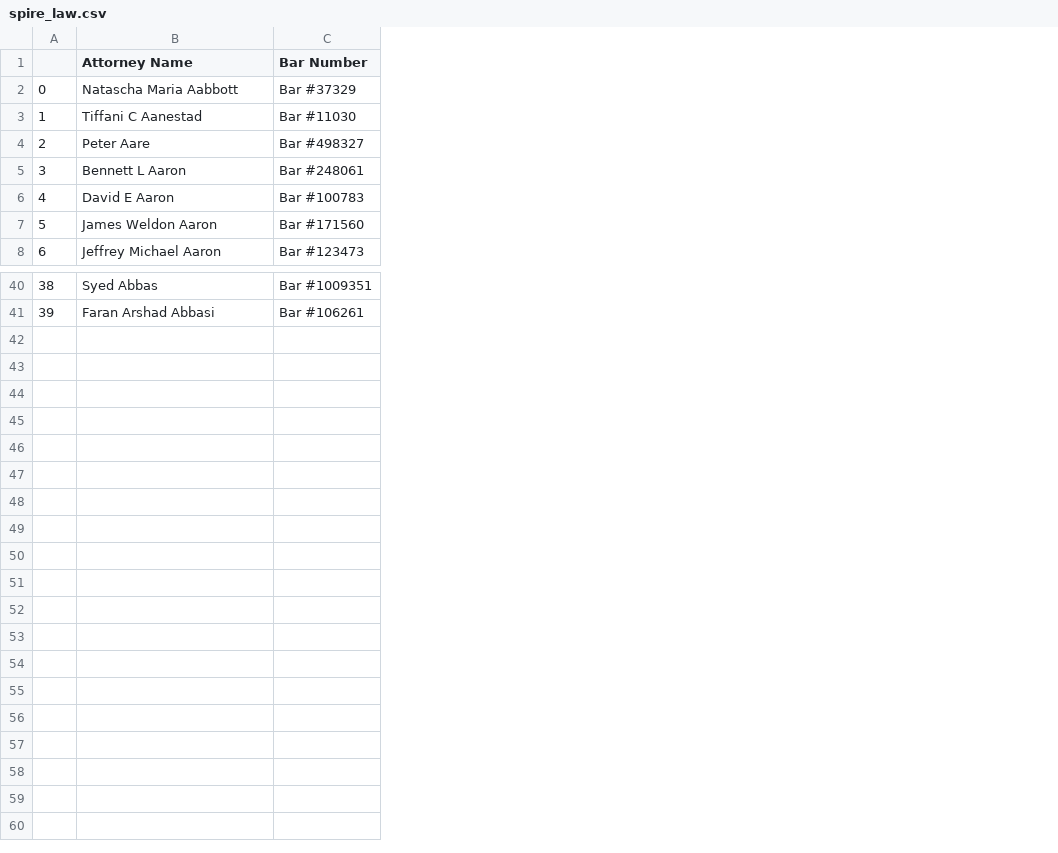
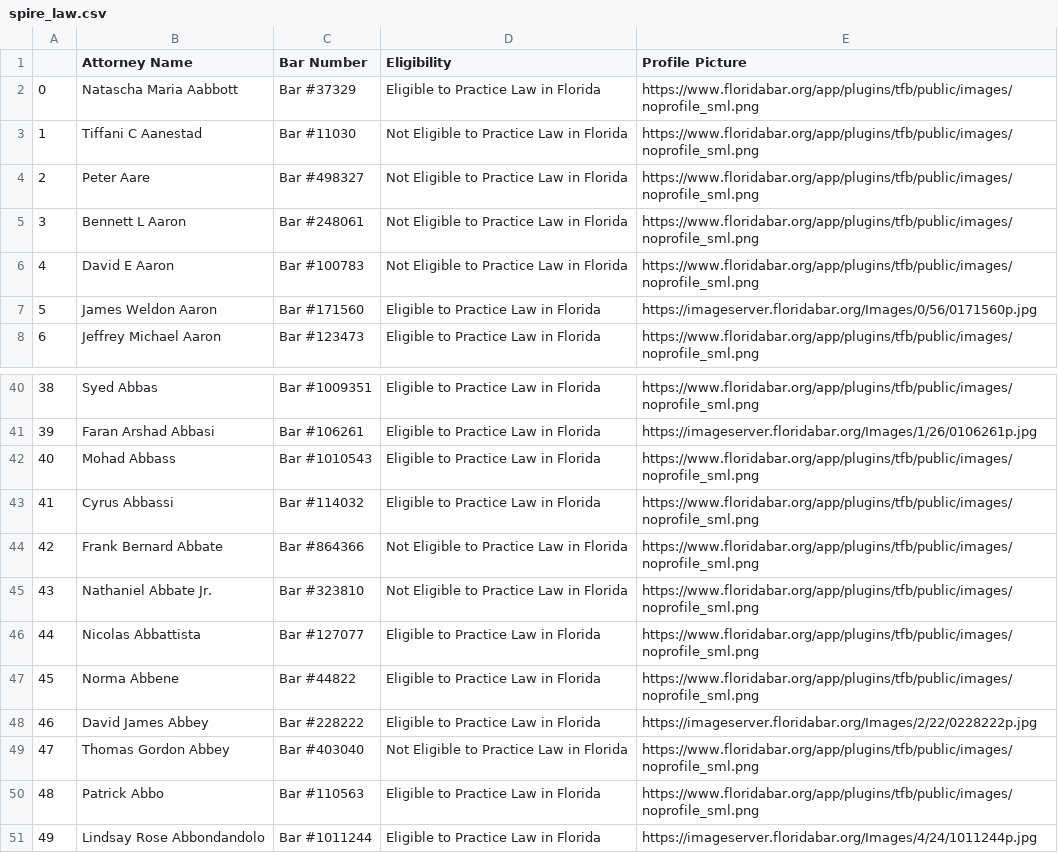
Before and after one commit to sshuman95/Spire_law, a CSV file: spire_law.csv, drawn as a sheet; only a part is shown, gaps mark what is left out; the diff names each change by its address in the sheet, - before the commit and + after, or states it on an @@ line.

```diff
--- a/spire_law.csv
+++ b/spire_law.csv
+column D (Eligibility), rows 2-8: Eligible to Practice Law in Florida | Not Eligible to Practice Law in Florida | Not Eligible to Practice Law in Florida | Not Eligible to Practice Law in Florida | Not Eligible to Practice Law in Florida | Eligible to Practice Law in Florida | Eligible to Practice Law in Florida; rows 40-41: Eligible to Practice Law in Florida | Eligible to Practice Law in Florida
+column E (Profile Picture), rows 2-8: https://www.floridabar.org/app/plugins/tfb/public/images/noprofile_sml.png | https://www.floridabar.org/app/plugins/tfb/public/images/noprofile_sml.png | https://www.floridabar.org/app/plugins/tfb/public/images/noprofile_sml.png | https://www.floridabar.org/app/plugins/tfb/public/images/noprofile_sml.png | https://www.floridabar.org/app/plugins/tfb/public/images/noprofile_sml.png | https://imageserver.floridabar.org/Images/0/56/0171560p.jpg | https://www.floridabar.org/app/plugins/tfb/public/images/noprofile_sml.png; rows 40-41: https://www.floridabar.org/app/plugins/tfb/public/images/noprofile_sml.png | https://imageserver.floridabar.org/Images/1/26/0106261p.jpg
+row 42: 40 | Mohad Abbass | Bar #1010543 | Eligible to Practice Law in Florida | https://www.floridabar.org/app/plugins/tfb/public/images/noprofile_sml.png
+row 43: 41 | Cyrus Abbassi | Bar #114032 | Eligible to Practice Law in Florida | https://www.floridabar.org/app/plugins/tfb/public/images/noprofile_sml.png
+row 44: 42 | Frank Bernard Abbate | Bar #864366 | Not Eligible to Practice Law in Florida | https://www.floridabar.org/app/plugins/tfb/public/images/noprofile_sml.png
+row 45: 43 | Nathaniel Abbate Jr. | Bar #323810 | Not Eligible to Practice Law in Florida | https://www.floridabar.org/app/plugins/tfb/public/images/noprofile_sml.png
+row 46: 44 | Nicolas Abbattista | Bar #127077 | Eligible to Practice Law in Florida | https://www.floridabar.org/app/plugins/tfb/public/images/noprofile_sml.png
+row 47: 45 | Norma Abbene | Bar #44822 | Eligible to Practice Law in Florida | https://www.floridabar.org/app/plugins/tfb/public/images/noprofile_sml.png
+row 48: 46 | David James Abbey | Bar #228222 | Eligible to Practice Law in Florida | https://imageserver.floridabar.org/Images/2/22/0228222p.jpg
+row 49: 47 | Thomas Gordon Abbey | Bar #403040 | Not Eligible to Practice Law in Florida | https://www.floridabar.org/app/plugins/tfb/public/images/noprofile_sml.png
+row 50: 48 | Patrick Abbo | Bar #110563 | Eligible to Practice Law in Florida | https://www.floridabar.org/app/plugins/tfb/public/images/noprofile_sml.png
+row 51: 49 | Lindsay Rose Abbondandolo | Bar #1011244 | Eligible to Practice Law in Florida | https://imageserver.floridabar.org/Images/4/24/1011244p.jpg
```
Also changed, not shown: 1 other file.
